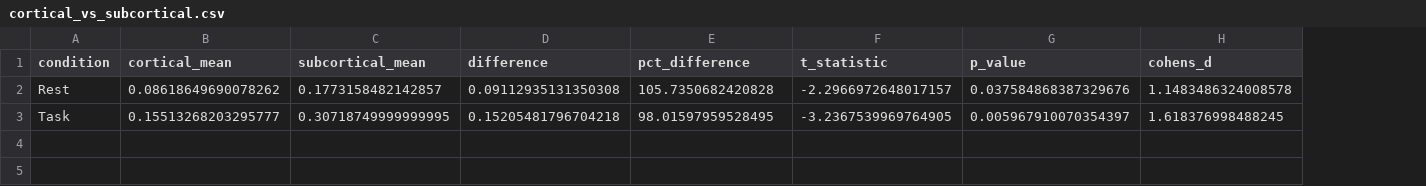
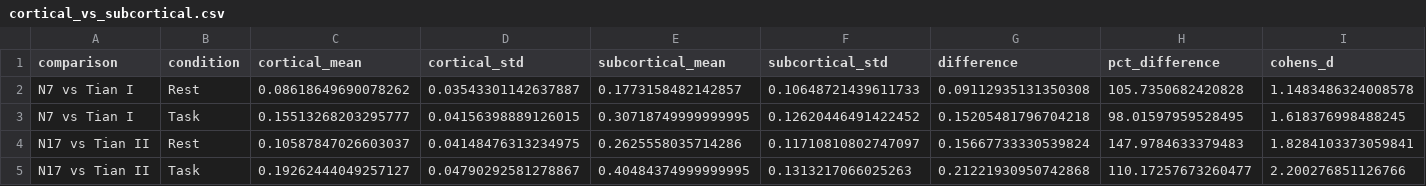
Before and after one commit to Joon-hub/Brain_Connectivity_Pipeline, a CSV file: reports/tables/atlas_comparison/cortical_vs_subcortical.csv, drawn as a sheet; removed rows and columns are numbered as before the commit, all else as after; the diff names each change by its address in the sheet, - before the commit and + after, or states it on an @@ line.

```diff
--- a/reports/tables/atlas_comparison/cortical_vs_subcortical.csv
+++ b/reports/tables/atlas_comparison/cortical_vs_subcortical.csv
+column A (comparison), rows 2-3: N7 vs Tian I | N7 vs Tian I
+column D (cortical_std), rows 2-3: 0.03543301142637887 | 0.04156398889126015
+column F (subcortical_std), rows 2-3: 0.10648721439611733 | 0.12620446491422452
-column F (t_statistic), rows 2-3: -2.2966972648017157 | -3.2367539969764905
-column G (p_value), rows 2-3: 0.037584868387329676 | 0.005967910070354397
+row 4: N17 vs Tian II | Rest | 0.10587847026603037 | 0.04148476313234975 | 0.2625558035714286 | 0.11710810802747097 | 0.15667733330539824 | 147.9784633379483 | 1.8284103373059841
+row 5: N17 vs Tian II | Task | 0.19262444049257127 | 0.04790292581278867 | 0.40484374999999995 | 0.1313217066025263 | 0.21221930950742868 | 110.17257673260477 | 2.200276851126766
```
Also changed, not shown: reports/tables/atlas_comparison/resolution_comparison.csv, reports/tables/atlas_comparison/rest_vs_task_comparison.csv, 29 other files.
